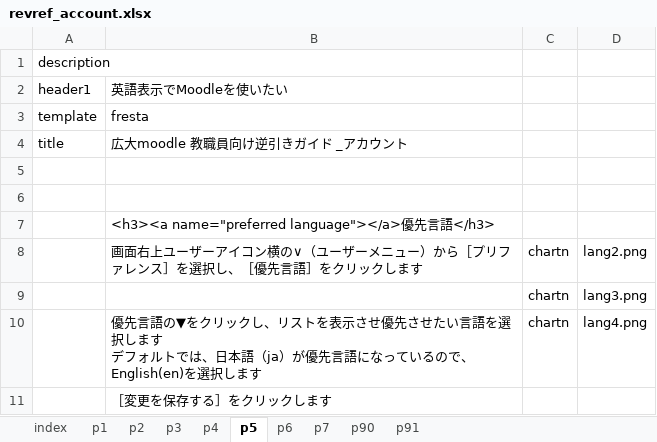
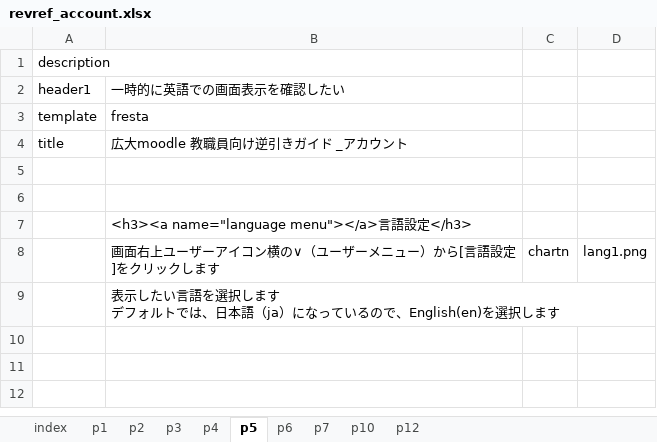
Before and after one commit to imc-lms-adm/support-vle-man, an Excel workbook: revref_account.xlsx, sheet p5, drawn as a sheet; values as stored, in another font and other column widths than the file's, no borders; removed rows and columns are numbered as before the commit, all else as after; ↵ is a line break in a cell; the diff names each change by its address in the sheet, - before the commit and + after, or states it on an @@ line.

```diff
--- a/revref_account.xlsx (sheet p5)
+++ b/revref_account.xlsx (sheet p5)
-sheet tab: p90
+sheet tab: p10
-sheet tab: p91
+sheet tab: p12
-B2: 英語表示でMoodleを使いたい
+B2: 一時的に英語での画面表示を確認したい
-B7: <h3><a name="preferred language"></a>優先言語</h3>
+B7: <h3><a name="language menu"></a>言語設定</h3>
-B8: …ー）から［プリファレンス］を選択し、［優先言語］をクリッ…
+B8: …ー）から[言語設定]をクリッ…
-D8: lang2.png
+D8: lang1.png
-row 9:  |  | chartn | lang3.png
-row 10:  | 優先言語の▼をクリックし、リストを表示させ優先させたい言語を選択します ↵ デフォルトでは、日本語（ja）が優先言語になっているので、English(en)を選択します | chartn | lang4.png
-B9: ［変更を保存する］をクリックします
+B9: 表示したい言語を選択します ↵ デフォルトでは、日本語（ja）になっているので、English(en)を選択します
```
Also changed, not shown: sheet p4, sheet p6, sheet p7, sheet index.
